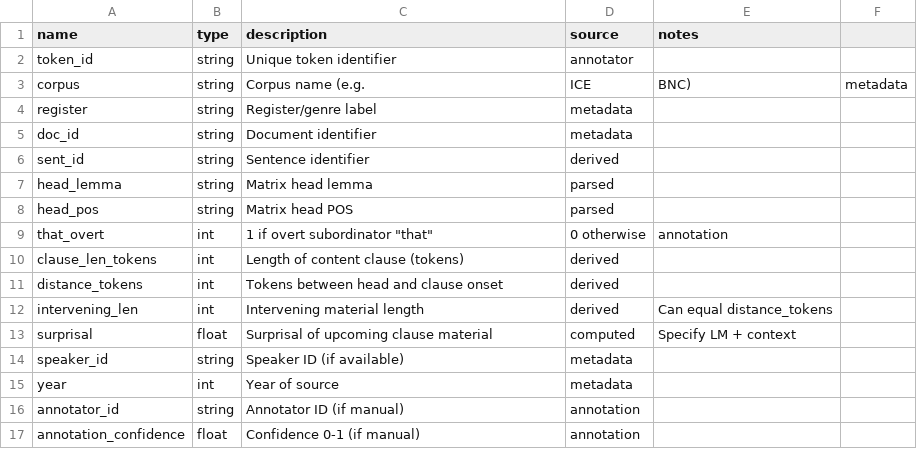
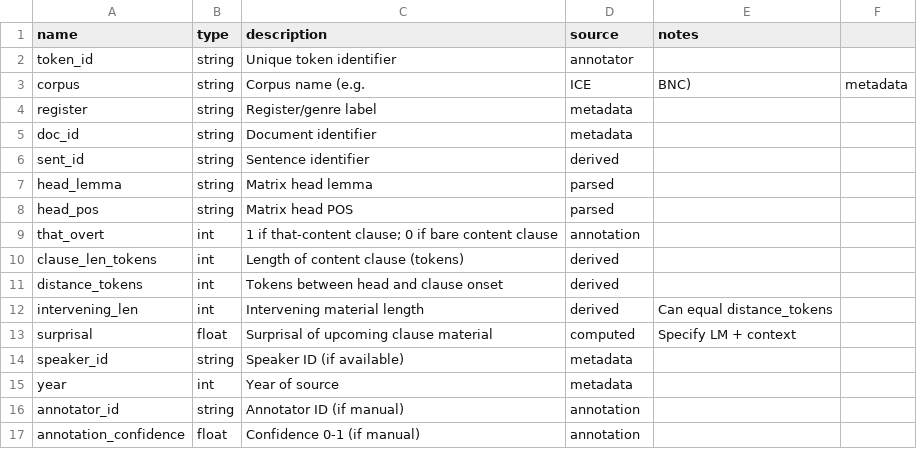
Before and after one commit to BrettRey/Alternations-Bayesian, a CSV file: analysis/data_dictionary.csv, drawn as a sheet.

Commit message:
Sync accumulated project updates
- Analysis: expanded diagnostics, plotting, out-of-sample validation
- Model: updated Stan baseline with register-varying slopes
- Filters: expanded house-style.lua for semantic macros
- Docs: minor updates to project READMEs and status
- Paper: incremental updates to paper.qmd
- Added literature directory with CGEL reference

```diff
--- a/analysis/data_dictionary.csv
+++ b/analysis/data_dictionary.csv
@@ -8,3 +8,3 @@ head_lemma,string,Matrix head lemma,parsed,
 head_pos,string,Matrix head POS,parsed,
-that_overt,int,1 if overt subordinator "that", 0 otherwise,annotation,
+that_overt,int,1 if that-content clause; 0 if bare content clause,annotation,
 clause_len_tokens,int,Length of content clause (tokens),derived,
```
Also changed, not shown: 19 other files.
